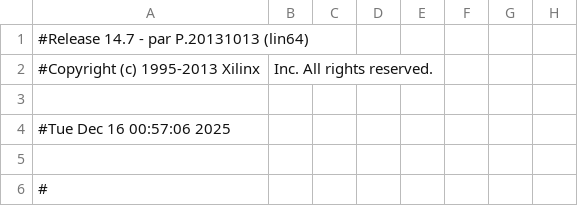
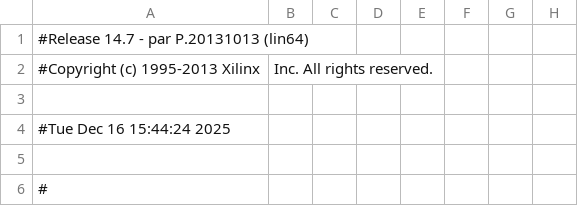
Before and after one commit to j4v1r/Arquitectura-de-Computadoras, a CSV file: VM/procesador/procesador_pad.csv, drawn as a sheet; only a part is shown; the diff names each change by its address in the sheet, - before the commit and + after, or states it on an @@ line.

```diff
--- a/VM/procesador/procesador_pad.csv
+++ b/VM/procesador/procesador_pad.csv
-A4: #Tue Dec 16 00:57:06 2025
+A4: #Tue Dec 16 15:44:24 2025
```
Also changed, not shown: 47 other files.
